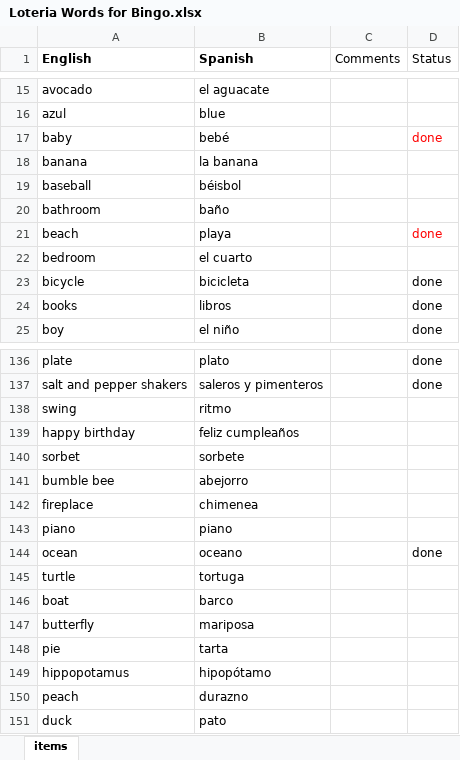
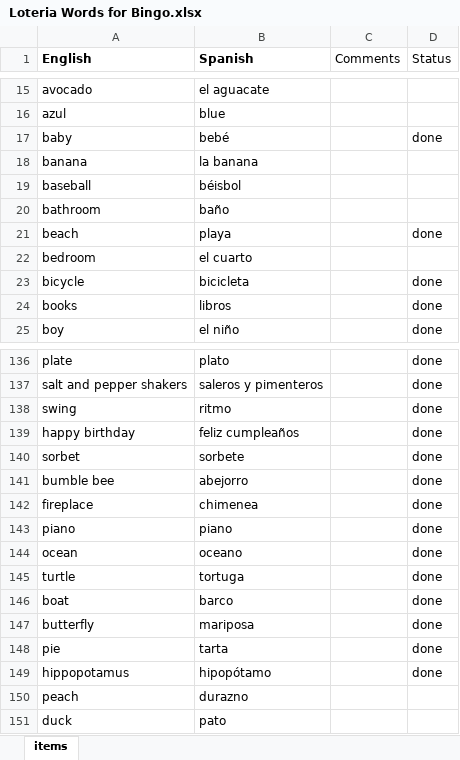
Before and after one commit to rwatson724/SASsy_Bingo, an Excel workbook: Data/Loteria Words for Bingo.xlsx, sheet items, drawn as a sheet; only a part is shown, gaps mark what is left out; values as stored, in another font and other column widths than the file's, no borders; the diff names each change by its address in the sheet, - before the commit and + after, or states it on an @@ line.

```diff
--- a/Data/Loteria Words for Bingo.xlsx (sheet items)
+++ b/Data/Loteria Words for Bingo.xlsx (sheet items)
-D17 text colour: #FF0000
+D17 text colour: black
-D21 text colour: #FF0000
+D21 text colour: black
-D138:D143 (Status): (empty)
+D138:D143 (Status): done
-D145:D149 (Status): (empty)
+D145:D149 (Status): done
```
Also changed, not shown: 33 other files.
